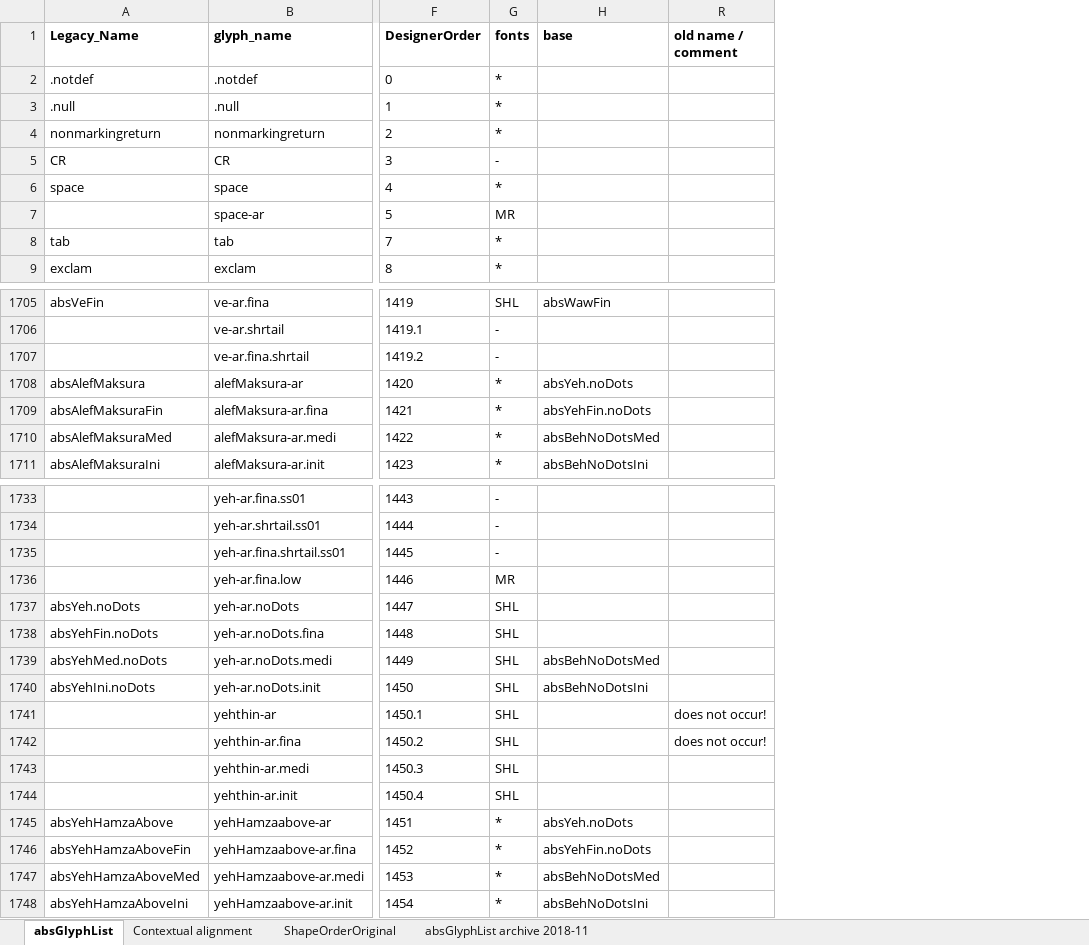
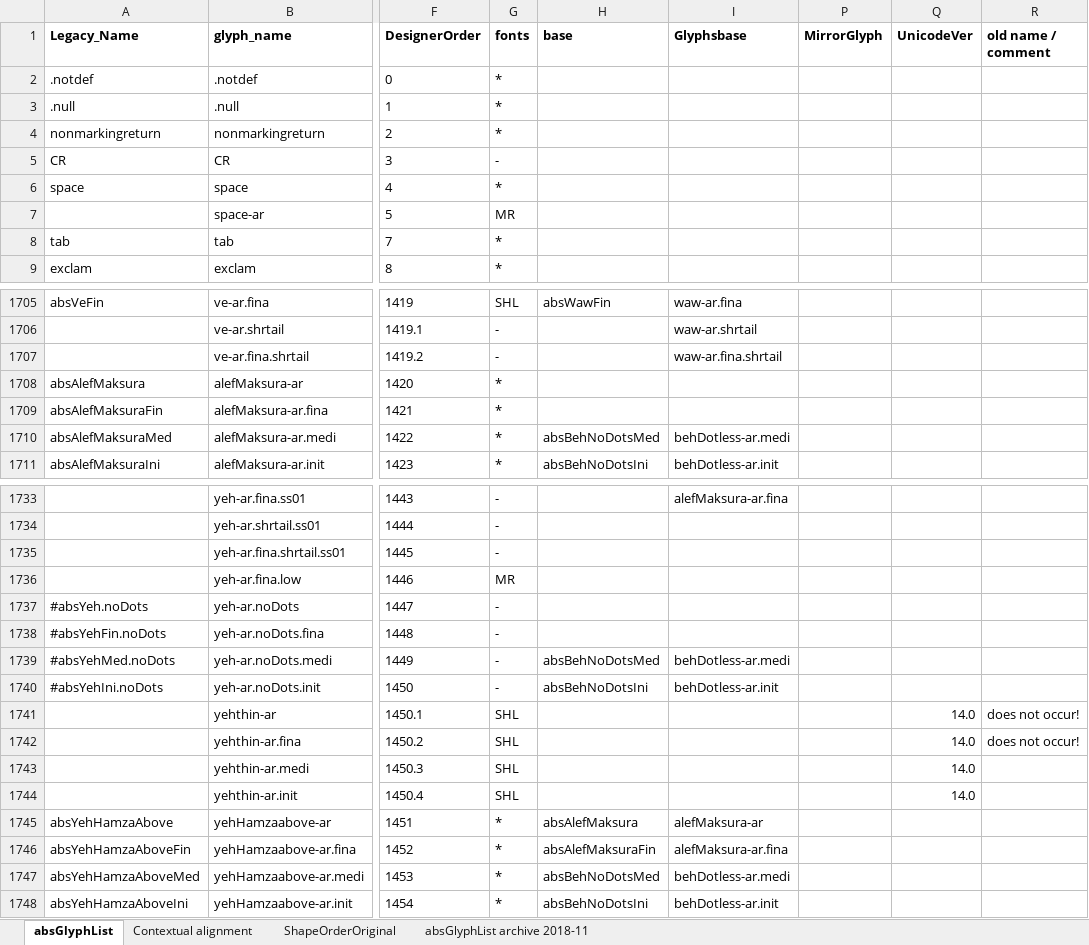
Before and after one commit to silnrsi/font-arab-tools, an Excel workbook: absGlyphList/absGlyphList.xlsx, sheet absGlyphList, drawn as a sheet; only a part is shown, gaps mark what is left out; values as stored, in another font and other column widths than the file's, no borders; charts and pictures not drawn; the diff covers the shown part only; the diff names each change by its address in the sheet, - before the commit and + after, or states it on an @@ line.

Commit message:
[ABS-3085] eliminate yeh-ar.noDots glyphs
Where they were used as components, use alefMaksura glyphs instead.

```diff
--- a/absGlyphList/absGlyphList.xlsx (sheet absGlyphList)
+++ b/absGlyphList/absGlyphList.xlsx (sheet absGlyphList)
@@ column I (Glyphsbase) unhidden, rows 1705-1711: waw-ar.fina | waw-ar.shrtail | waw-ar.fina.shrtail |  |  | behDotless-ar.medi | behDotless-ar.init; rows 1733-1748: alefMaksura-ar.fina |  |  |  |  |  | behDotless-ar.medi | behDotless-ar.init |  |  |  |  | alefMaksura-ar | alefMaksura-ar.fina | behDotless-ar.medi | behDotless-ar.init @@
@@ column P (MirrorGlyph) unhidden, empty @@
@@ column Q (UnicodeVer) unhidden, rows 1741-1744: all 14.0 @@
-H1708 (base): absYeh.noDots
+H1708 (base): (empty)
-H1709 (base): absYehFin.noDots
+H1709 (base): (empty)
-A1737 (Legacy_Name): absYeh.noDots
+A1737 (Legacy_Name): #absYeh.noDots
-G1737:G1740 (fonts): SHL
+G1737:G1740 (fonts): -
-A1738 (Legacy_Name): absYehFin.noDots
+A1738 (Legacy_Name): #absYehFin.noDots
-A1739 (Legacy_Name): absYehMed.noDots
+A1739 (Legacy_Name): #absYehMed.noDots
-A1740 (Legacy_Name): absYehIni.noDots
+A1740 (Legacy_Name): #absYehIni.noDots
-H1745 (base): absYeh.noDots
+H1745 (base): absAlefMaksura
-H1746 (base): absYehFin.noDots
+H1746 (base): absAlefMaksuraFin
```
Also changed, not shown: 32 edited cells elsewhere in this sheet, hidden cells, 1 other file.
